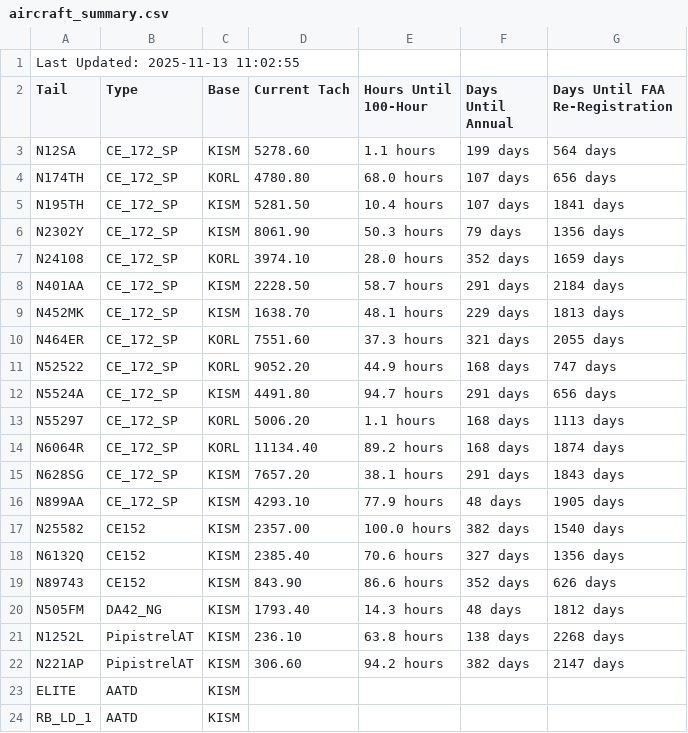
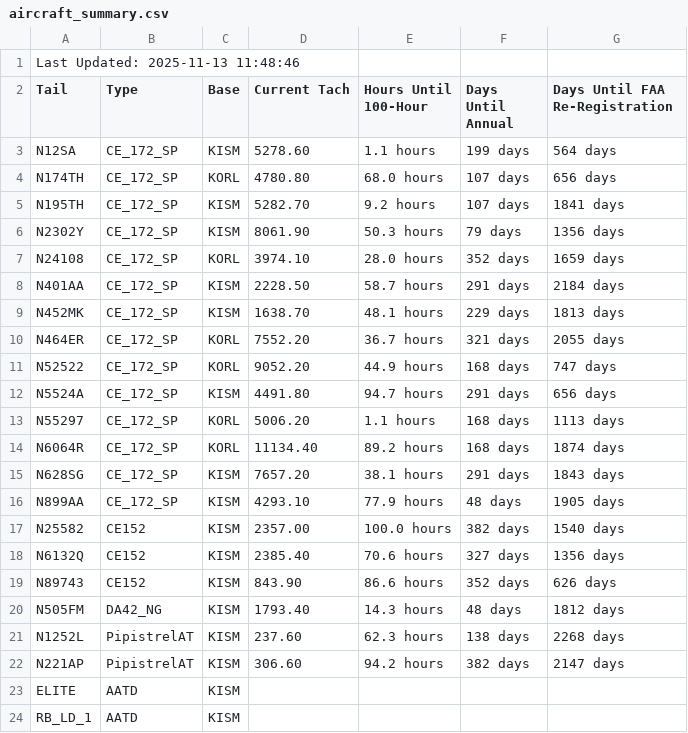
Before and after one commit to andrehebra/myfbo-hours-tracking, a CSV file: aircraft_summary.csv, drawn as a sheet; only a part is shown.

Commit message:
update at 2025-11-13 11:48:59

```diff
--- a/aircraft_summary.csv
+++ b/aircraft_summary.csv
@@ -1,2 +1,2 @@
-Last Updated: 2025-11-13 11:02:55
+Last Updated: 2025-11-13 11:48:46
 Tail,Type,Base,Current Tach,Hours Until 100-Hour,Days Until Annual,Days Until FAA Re-Registration
@@ -4,3 +4,3 @@ N12SA,CE_172_SP,KISM,5278.60,1.1 hours,199 days,564 days
 N174TH,CE_172_SP,KORL,4780.80,68.0 hours,107 days,656 days
-N195TH,CE_172_SP,KISM,5281.50,10.4 hours,107 days,1841 days
+N195TH,CE_172_SP,KISM,5282.70,9.2 hours,107 days,1841 days
 N2302Y,CE_172_SP,KISM,8061.90,50.3 hours,79 days,1356 days
@@ -9,3 +9,3 @@ N401AA,CE_172_SP,KISM,2228.50,58.7 hours,291 days,2184 days
 N452MK,CE_172_SP,KISM,1638.70,48.1 hours,229 days,1813 days
-N464ER,CE_172_SP,KORL,7551.60,37.3 hours,321 days,2055 days
+N464ER,CE_172_SP,KORL,7552.20,36.7 hours,321 days,2055 days
 N52522,CE_172_SP,KORL,9052.20,44.9 hours,168 days,747 days
@@ -20,3 +20,3 @@ N89743,CE152,KISM,843.90,86.6 hours,352 days,626 days
 N505FM,DA42_NG,KISM,1793.40,14.3 hours,48 days,1812 days
-N1252L,PipistrelAT,KISM,236.10,63.8 hours,138 days,2268 days
+N1252L,PipistrelAT,KISM,237.60,62.3 hours,138 days,2268 days
 N221AP,PipistrelAT,KISM,306.60,94.2 hours,382 days,2147 days
```
